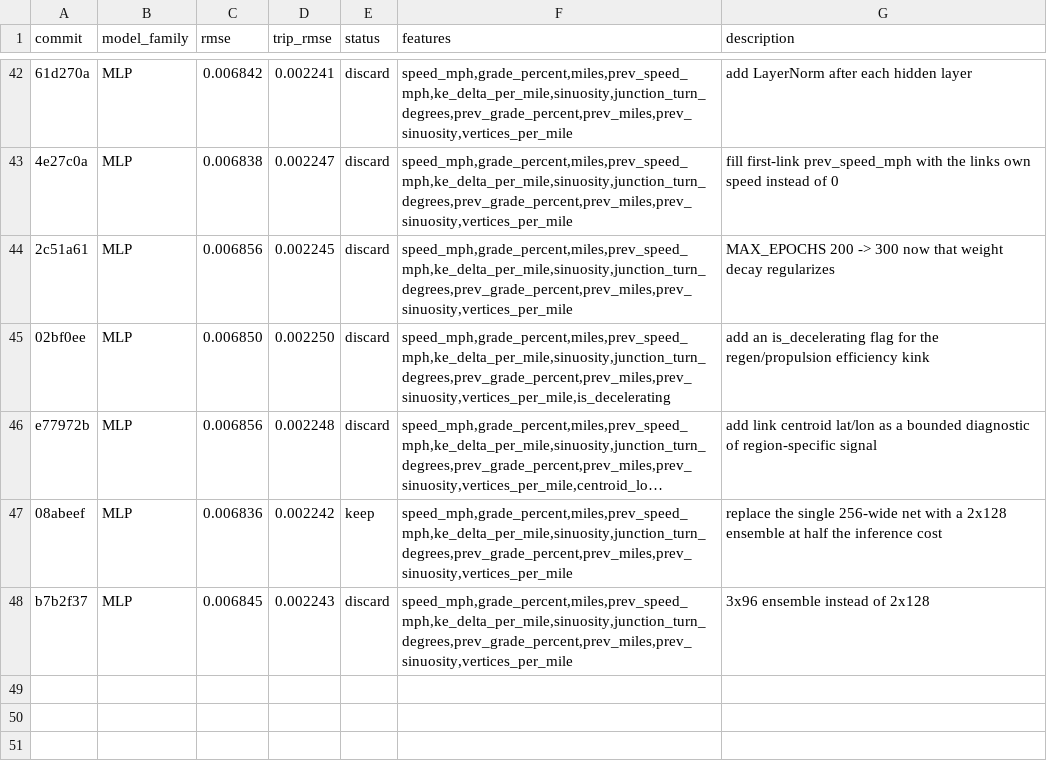
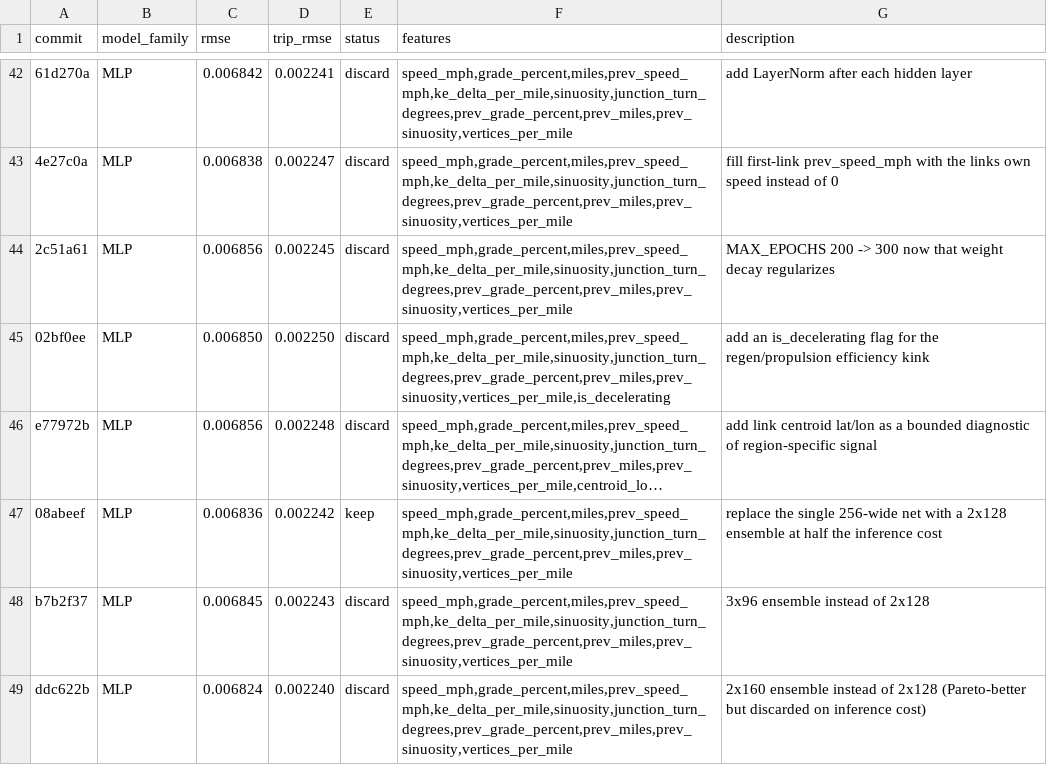
Before and after one commit to NatLabRockies/teta-autoresearch-powertrain, a TSV file: results/results-bev-aug26.tsv, drawn as a sheet; only a part is shown, gaps mark what is left out; long unchanged cells end in …; the diff names each change by its address in the sheet, - before the commit and + after, or states it on an @@ line.

Commit message:
revert exp47: 54% more cost for 0.18%, worse value than already-rejected trades

```diff
--- a/results/results-bev-aug26.tsv
+++ b/results/results-bev-aug26.tsv
+row 49: ddc622b | MLP | 0.006824 | 0.002240 | discard | speed_mph,grade_percent,miles,prev_speed_mph,ke_delta_per_mile,sinuosity,junction_turn_degrees,prev_grade_percent,prev_miles,prev_sinuosity,vertices_per_mile | 2x160 ensemble instead of 2x128 (Pareto-better but discarded on inference cost)
```
Also changed, not shown: 2 other files.
